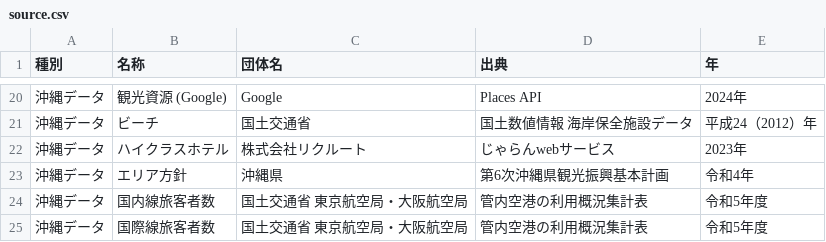
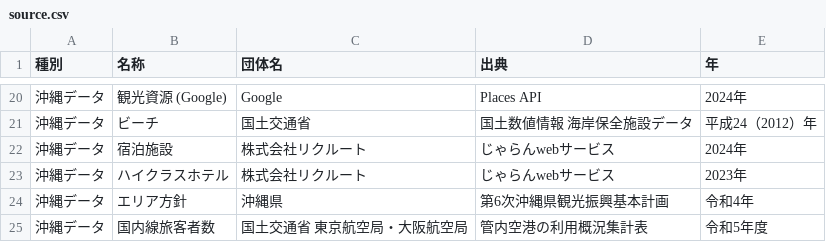
Before and after one commit to nyamato-mmf/source, a CSV file: csv/source.csv, drawn as a sheet; only a part is shown, gaps mark what is left out; the shorter side is filled out with more unchanged rows; the diff names each change by its address in the sheet, - before the commit and + after, or states it on an @@ line.

Commit message:
Update source.csv

```diff
--- a/csv/source.csv
+++ b/csv/source.csv
+row 22: 沖縄データ | 宿泊施設 | 株式会社リクルート | じゃらんwebサービス | 2024年
```
